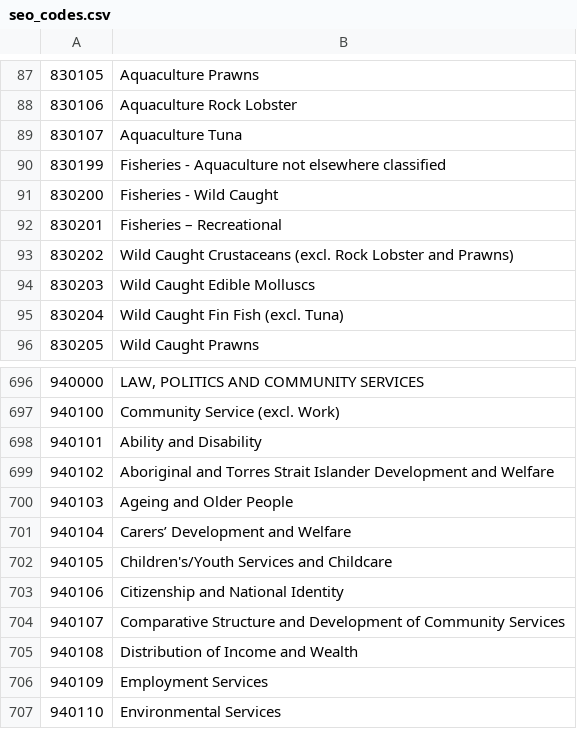
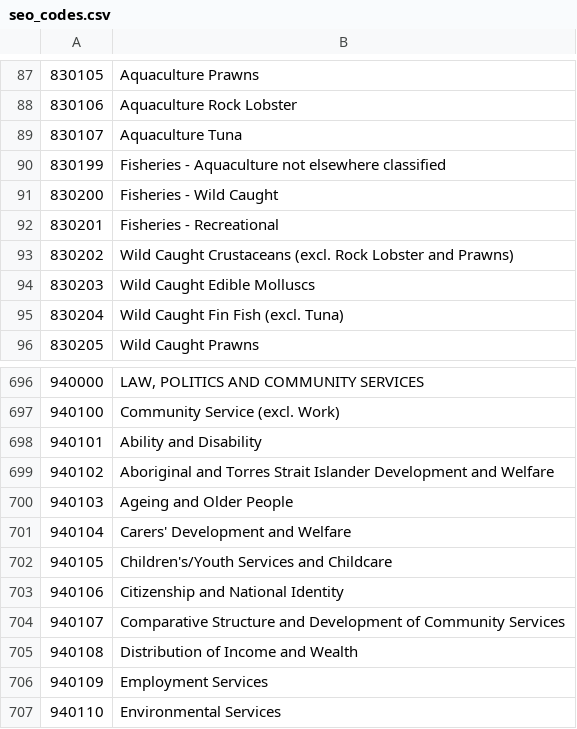
Before and after one commit to jcu-eresearch/tdh.metadata, a CSV file: tdh/metadata/browser/seo_codes.csv, drawn as a sheet; only a part is shown, gaps mark what is left out.

Commit message:
Changed two place to correct the mistakes in SEO codes to prevent unicode crash (two unicode symbols found in this file and corrected)

```diff
--- a/tdh/metadata/browser/seo_codes.csv
+++ b/tdh/metadata/browser/seo_codes.csv
@@ -91,3 +91,3 @@
 "830200","Fisheries - Wild Caught"
-"830201","Fisheries – Recreational"
+"830201","Fisheries - Recreational"
 "830202","Wild Caught Crustaceans (excl. Rock Lobster and Prawns)"
@@ -700,3 +700,3 @@
 "940103","Ageing and Older People"
-"940104","Carers’ Development and Welfare"
+"940104","Carers' Development and Welfare"
 "940105","Children's/Youth Services and Childcare"
```
